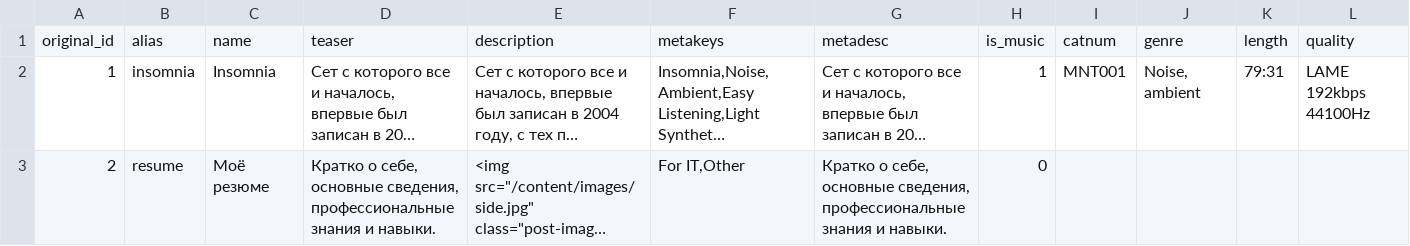
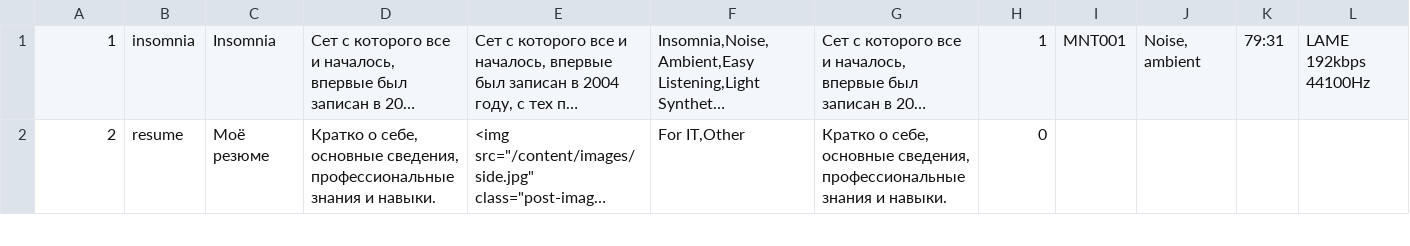
Before and after one commit to manti-by/manti.by, a CSV file: docs/Posts.csv, drawn as a sheet; only a part is shown; long unchanged cells end in …; rows hold the shown columns only; the diff names each change by its address in the sheet, - before the commit and + after, or states it on an @@ line.

Commit message:
Update post import

```diff
--- a/docs/Posts.csv
+++ b/docs/Posts.csv
-row 1: original_id | alias | name | teaser | description | metakeys | metadesc | is_music | catnum | genre | length | quality
```
Also changed, not shown: 5 other files.
